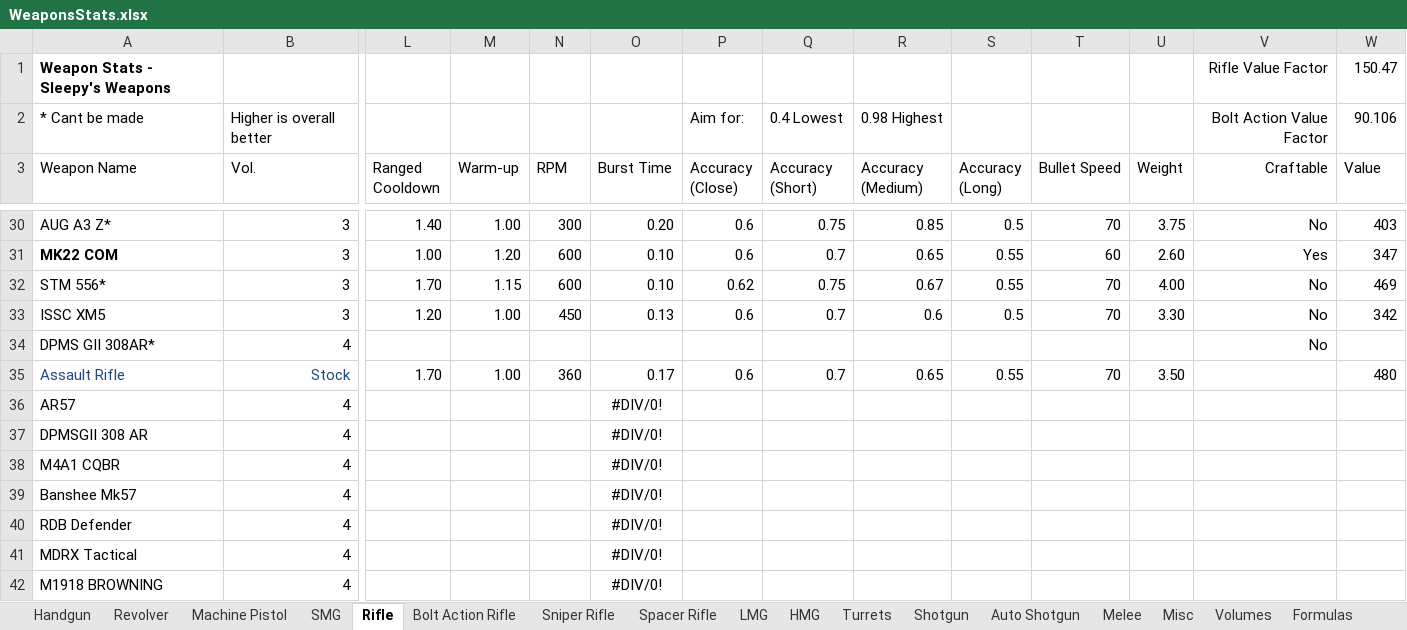
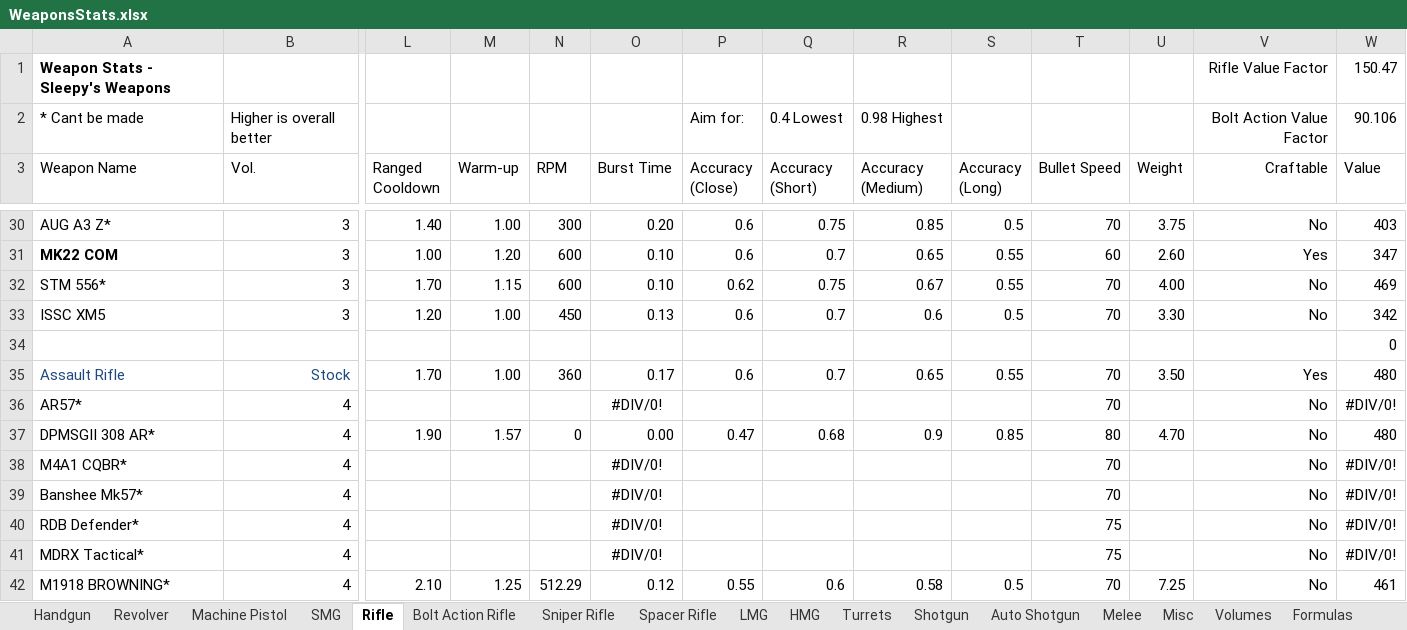
Before and after one commit to sleepy068/Rimworld_Weapons, an Excel workbook: Resources/WeaponsStats.xlsx, sheet Rifle, drawn as a sheet; only a part is shown, gaps mark what is left out; values as stored, in another font and other column widths than the file's, no borders; conditional formats and table styles not drawn; removed rows and columns are numbered as before the commit, all else as after; rows hold the shown columns only; the diff covers the shown part only; the diff names each change by its address in the sheet, - before the commit and + after, or states it on an @@ line.

```diff
--- a/Resources/WeaponsStats.xlsx (sheet Rifle)
+++ b/Resources/WeaponsStats.xlsx (sheet Rifle)
-row 34: DPMS GII 308AR* | 4 |  |  |  |  |  |  |  |  |  |  | No
+row 34:  |  |  |  |  |  |  |  |  |  |  |  |  | 0
-V35 (Craftable): (empty)
+V35 (Craftable): Yes
-row 36: AR57 | 4 |  |  |  | #DIV/0!
-row 37: DPMSGII 308 AR | 4 |  |  |  | #DIV/0!
-row 38: M4A1 CQBR | 4 |  |  |  | #DIV/0!
-row 39: Banshee Mk57 | 4 |  |  |  | #DIV/0!
-row 40: RDB Defender | 4 |  |  |  | #DIV/0!
-row 41: MDRX Tactical | 4 |  |  |  | #DIV/0!
-row 42: M1918 BROWNING | 4 |  |  |  | #DIV/0!
+row 36: AR57* | 4 |  |  |  | #DIV/0! |  |  |  |  | 70 |  | No | #DIV/0!
+row 37: DPMSGII 308 AR* | 4 | 1.90 | 1.57 | 0 | 0.00 | 0.47 | 0.68 | 0.9 | 0.85 | 80 | 4.70 | No | 480
+row 38: M4A1 CQBR* | 4 |  |  |  | #DIV/0! |  |  |  |  | 70 |  | No | #DIV/0!
+row 39: Banshee Mk57* | 4 |  |  |  | #DIV/0! |  |  |  |  | 70 |  | No | #DIV/0!
+row 40: RDB Defender* | 4 |  |  |  | #DIV/0! |  |  |  |  | 75 |  | No | #DIV/0!
+row 41: MDRX Tactical* | 4 |  |  |  | #DIV/0! |  |  |  |  | 75 |  | No | #DIV/0!
+row 42: M1918 BROWNING* | 4 | 2.10 | 1.25 | 512.29 | 0.12 | 0.55 | 0.6 | 0.58 | 0.5 | 70 | 7.25 | No | 461
```
Also changed, not shown: other rows of this sheet, sheet Bolt Action Rifle, sheet SMG, sheet Machine Pistol, sheet Handgun, sheet Sniper Rifle, sheet Revolver, 2 more sheets, formulas that keep their value.
